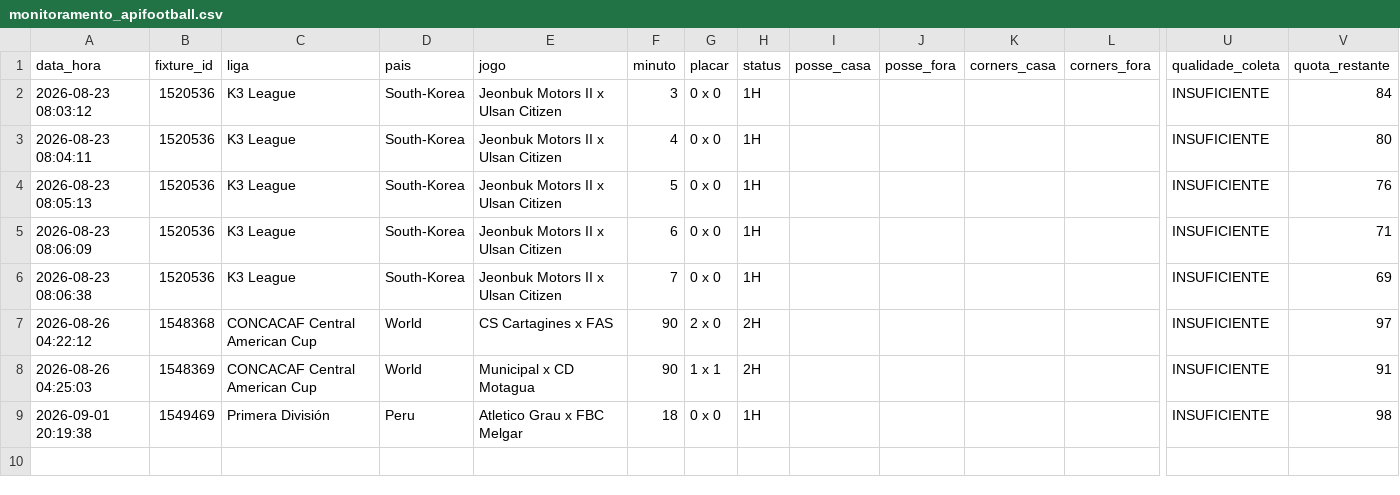
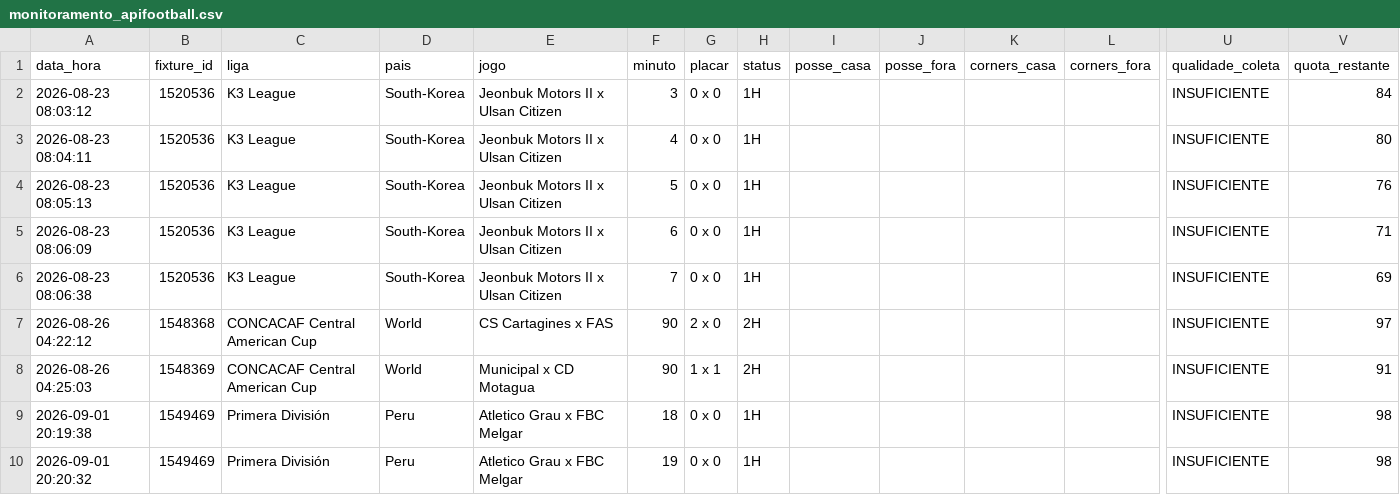
Before and after one commit to ehvvlc-stack/smart-sport-analyzer, a CSV file: data/monitoramento_apifootball.csv, drawn as a sheet; only a part is shown, gaps mark what is left out; rows hold the shown columns only; the diff names each change by its address in the sheet, - before the commit and + after, or states it on an @@ line.

Commit message:
Atualiza coleta experimental API-Football

```diff
--- a/data/monitoramento_apifootball.csv
+++ b/data/monitoramento_apifootball.csv
+row 10: 2026-09-01 20:20:32 | 1549469 | Primera División | Peru | Atletico Grau x FBC Melgar | 19 | 0 x 0 | 1H |  |  |  |  | INSUFICIENTE | 98
```
